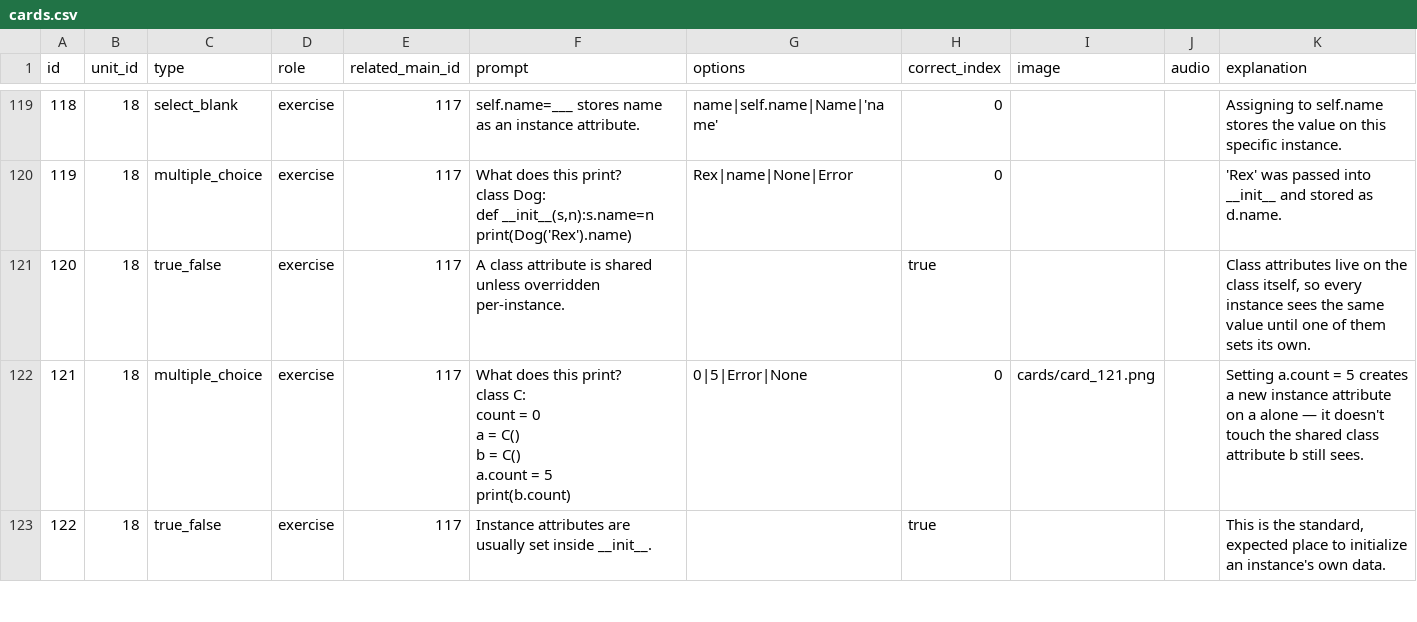
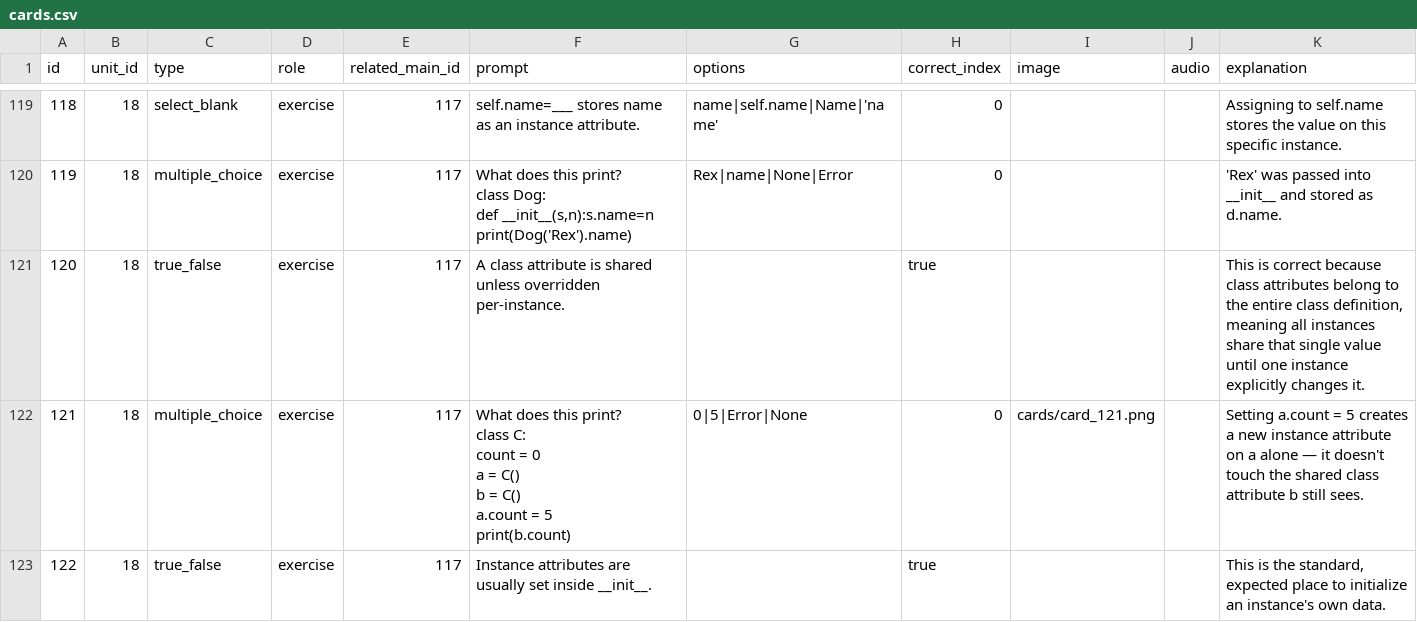
Before and after one commit to yaaddi-courses/python-basics, a CSV file: source/cards.csv, drawn as a sheet; only a part is shown, gaps mark what is left out; the diff covers the shown part only.

Commit message:
Write real explanations for cards that had none (local-LLM-assisted pass)
19 of 96 flagged cards got a genuine why-this-answer-is-right
explanation instead of a blank field; the rest hit code-snippet JSON
parsing issues, left for a follow-up run. Course stays at 1.0.0.

```diff
--- a/source/cards.csv
+++ b/source/cards.csv
@@ -214,3 +214,3 @@ class Dog:
 print(Dog('Rex').name)",Rex|name|None|Error,0,,,'Rex' was passed into __init__ and stored as d.name.
-120,18,true_false,exercise,117,A class attribute is shared unless overridden per-instance.,,true,,,"Class attributes live on the class itself, so every instance sees the same value until one of them sets its own."
+120,18,true_false,exercise,117,A class attribute is shared unless overridden per-instance.,,true,,,"This is correct because class attributes belong to the entire class definition, meaning all instances share that single value until one instance explicitly changes it."
 121,18,multiple_choice,exercise,117,"What does this print?
```
Also changed, not shown: 18 edited cells elsewhere in this file, 1 other file.
